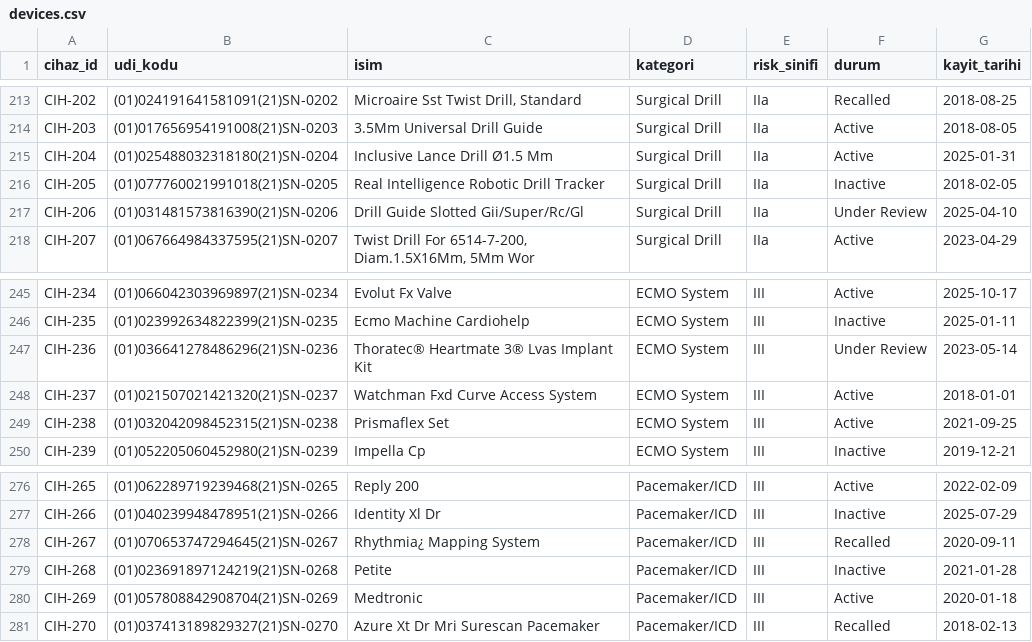
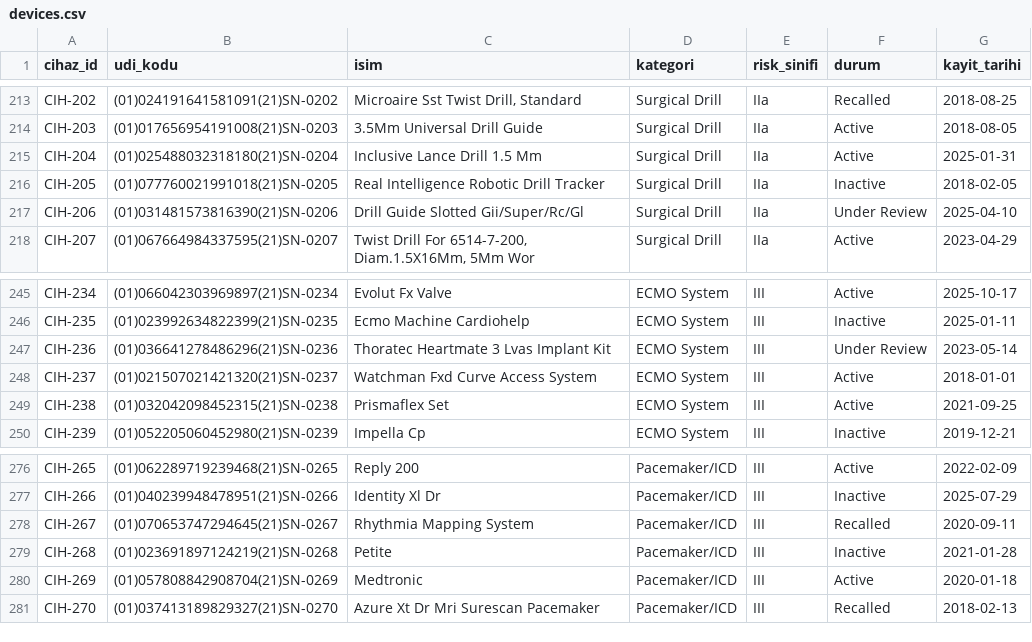
Before and after one commit to bilgenaz-21bmed1010/mdr_dashboard, a CSV file: data/devices.csv, drawn as a sheet; only a part is shown, gaps mark what is left out; the diff covers the shown part only.

```diff
--- a/data/devices.csv
+++ b/data/devices.csv
@@ -214,3 +214,3 @@ CIH-202,(01)024191641581091(21)SN-0202,"Microaire Sst Twist Drill, Standard",Sur
 CIH-203,(01)017656954191008(21)SN-0203,3.5Mm Universal Drill Guide,Surgical Drill,IIa,Active,2018-08-05
-CIH-204,(01)025488032318180(21)SN-0204,Inclusive Lance Drill Ø1.5 Mm,Surgical Drill,IIa,Active,2025-01-31
+CIH-204,(01)025488032318180(21)SN-0204,Inclusive Lance Drill 1.5 Mm,Surgical Drill,IIa,Active,2025-01-31
 CIH-205,(01)077760021991018(21)SN-0205,Real Intelligence Robotic Drill Tracker,Surgical Drill,IIa,Inactive,2018-02-05
@@ -246,3 +246,3 @@ CIH-234,(01)066042303969897(21)SN-0234,Evolut Fx Valve,ECMO System,III,Active,20
 CIH-235,(01)023992634822399(21)SN-0235,Ecmo Machine Cardiohelp,ECMO System,III,Inactive,2025-01-11
-CIH-236,(01)036641278486296(21)SN-0236,Thoratec® Heartmate 3® Lvas Implant Kit,ECMO System,III,Under Review,2023-05-14
+CIH-236,(01)036641278486296(21)SN-0236,Thoratec Heartmate 3 Lvas Implant Kit,ECMO System,III,Under Review,2023-05-14
 CIH-237,(01)021507021421320(21)SN-0237,Watchman Fxd Curve Access System,ECMO System,III,Active,2018-01-01
@@ -277,3 +277,3 @@ CIH-265,(01)062289719239468(21)SN-0265,Reply 200,Pacemaker/ICD,III,Active,2022-0
 CIH-266,(01)040239948478951(21)SN-0266,Identity Xl Dr,Pacemaker/ICD,III,Inactive,2025-07-29
-CIH-267,(01)070653747294645(21)SN-0267,Rhythmia¿ Mapping System,Pacemaker/ICD,III,Recalled,2020-09-11
+CIH-267,(01)070653747294645(21)SN-0267,Rhythmia Mapping System,Pacemaker/ICD,III,Recalled,2020-09-11
 CIH-268,(01)023691897124219(21)SN-0268,Petite,Pacemaker/ICD,III,Inactive,2021-01-28
```
Also changed, not shown: 8 edited cells elsewhere in this file, 1 other file.
